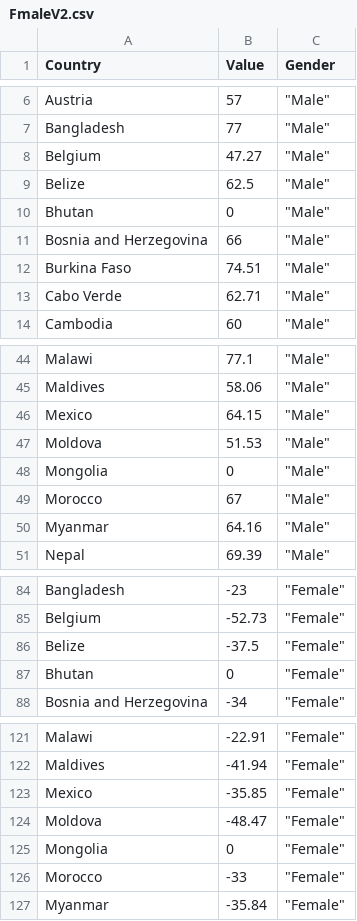
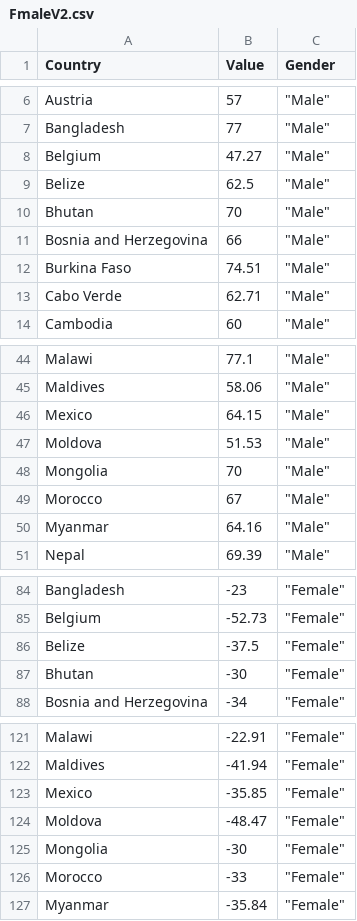
Before and after one commit to hliu233/FIT3179-Assignment2, a CSV file: FmaleV2.csv, drawn as a sheet; only a part is shown, gaps mark what is left out.

Commit message:
Update FmaleV2.csv

```diff
--- a/FmaleV2.csv
+++ b/FmaleV2.csv
@@ -9,3 +9,3 @@ Belgium,47.27,"""Male"""
 Belize,62.5,"""Male"""
-Bhutan,0,"""Male"""
+Bhutan,70,"""Male"""
 Bosnia and Herzegovina,66,"""Male"""
@@ -47,3 +47,3 @@ Mexico,64.15,"""Male"""
 Moldova,51.53,"""Male"""
-Mongolia,0,"""Male"""
+Mongolia,70,"""Male"""
 Morocco,67,"""Male"""
@@ -86,3 +86,3 @@ Belgium,-52.73,"""Female"""
 Belize,-37.5,"""Female"""
-Bhutan,0,"""Female"""
+Bhutan,-30,"""Female"""
 Bosnia and Herzegovina,-34,"""Female"""
@@ -124,3 +124,3 @@ Mexico,-35.85,"""Female"""
 Moldova,-48.47,"""Female"""
-Mongolia,0,"""Female"""
+Mongolia,-30,"""Female"""
 Morocco,-33,"""Female"""
```
